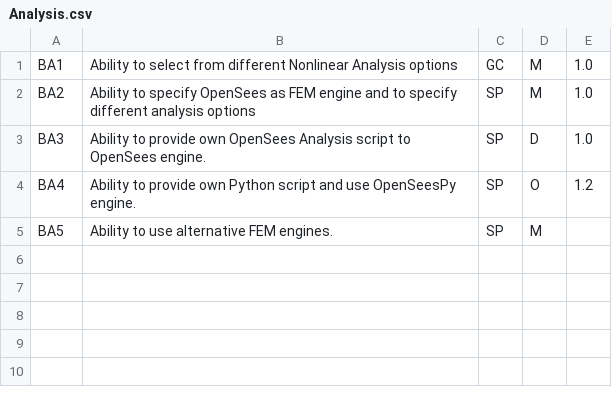
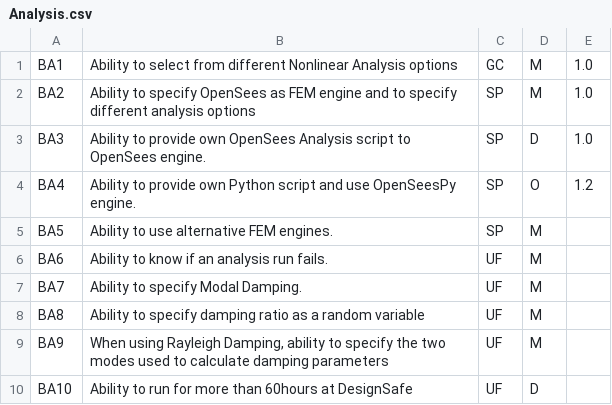
Before and after one commit to NHERI-SimCenter/SimCenterDocumentation, a CSV file: docs/common/requirements/Analysis.csv, drawn as a sheet.

Commit message:
fmk - updating with requirements from message board

```diff
--- a/docs/common/requirements/Analysis.csv
+++ b/docs/common/requirements/Analysis.csv
@@ -5 +5,6 @@ BA4, "Ability to provide own Python script and use OpenSeesPy engine.", SP , O ,
 BA5, "Ability to use alternative FEM engines.", SP, M,
+BA6, "Ability to know if an analysis run fails.", UF, M,
+BA7, "Ability to specify Modal Damping.", UF, M,
+BA8, "Ability to specify damping ratio as a random variable", UF, M,
+BA9, "When using Rayleigh Damping, ability to specify the two modes used to calculate damping parameters", UF, M,
+BA10, "Ability to run for more than 60hours at DesignSafe", UF, D,
```
Also changed, not shown: docs/common/requirements/CommonUQ.csv.
